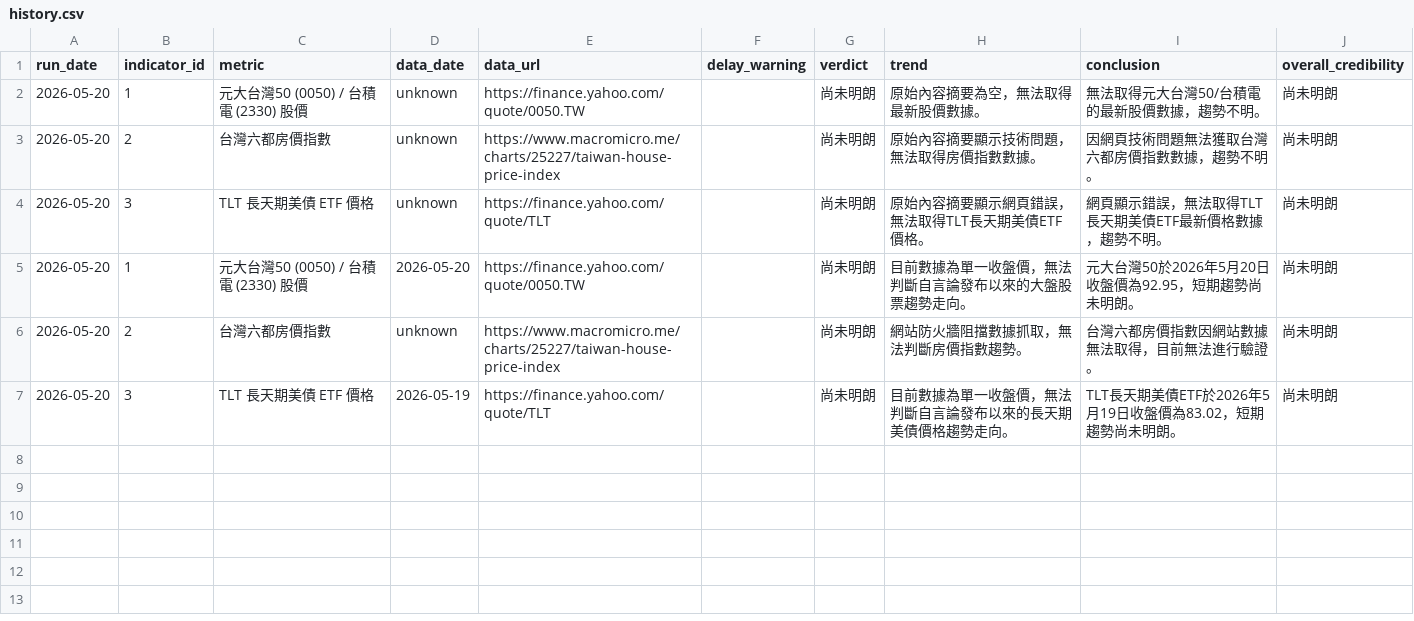
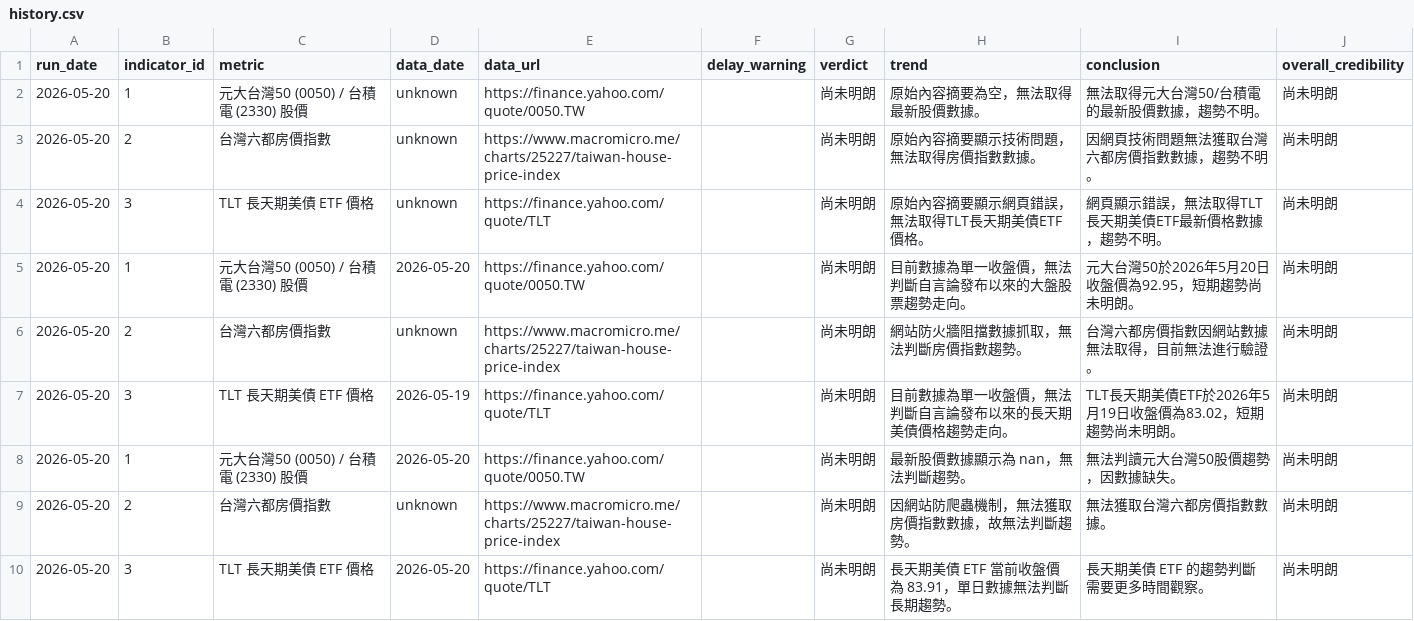
Before and after one commit to nrsabefmusic/01_wu_trend_2026, a CSV file: history.csv, drawn as a sheet.

```diff
--- a/history.csv
+++ b/history.csv
@@ -7 +7,4 @@ run_date,indicator_id,metric,data_date,data_url,delay_warning,verdict,trend,conc
 2026-05-20,3,TLT 長天期美債 ETF 價格,2026-05-19,https://finance.yahoo.com/quote/TLT,,尚未明朗,目前數據為單一收盤價，無法判斷自言論發布以來的長天期美債價格趨勢走向。,TLT長天期美債ETF於2026年5月19日收盤價為83.02，短期趨勢尚未明朗。,尚未明朗
+2026-05-20,1,元大台灣50 (0050) / 台積電 (2330) 股價,2026-05-20,https://finance.yahoo.com/quote/0050.TW,,尚未明朗,最新股價數據顯示為 nan，無法判斷趨勢。,無法判讀元大台灣50股價趨勢，因數據缺失。,尚未明朗
+2026-05-20,2,台灣六都房價指數,unknown,https://www.macromicro.me/charts/25227/taiwan-house-price-index,,尚未明朗,因網站防爬蟲機制，無法獲取房價指數數據，故無法判斷趨勢。,無法獲取台灣六都房價指數數據。,尚未明朗
+2026-05-20,3,TLT 長天期美債 ETF 價格,2026-05-20,https://finance.yahoo.com/quote/TLT,,尚未明朗,長天期美債 ETF 當前收盤價為 83.91，單日數據無法判斷長期趨勢。,長天期美債 ETF 的趨勢判斷需要更多時間觀察。,尚未明朗
```
Also changed, not shown: 1 other file.
